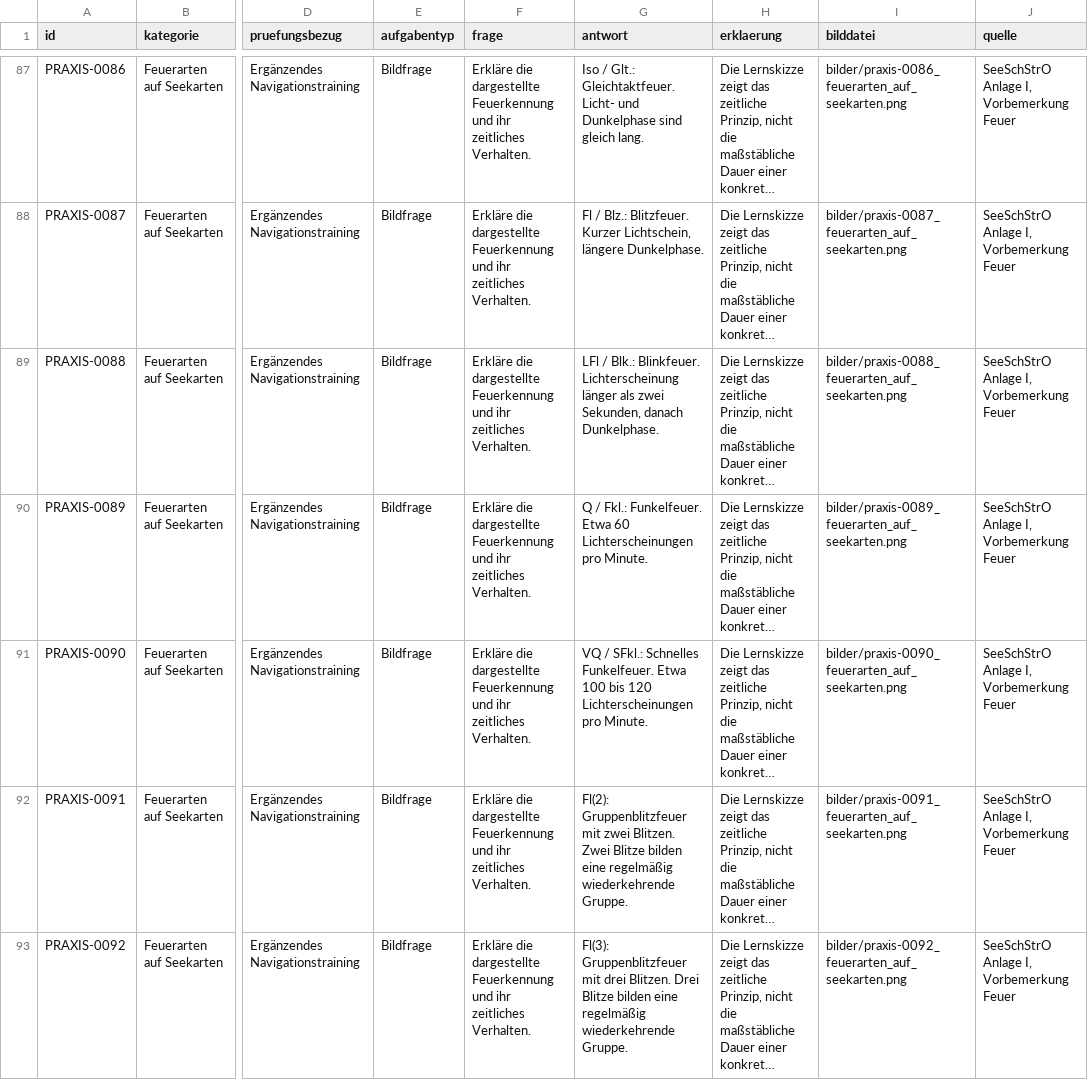
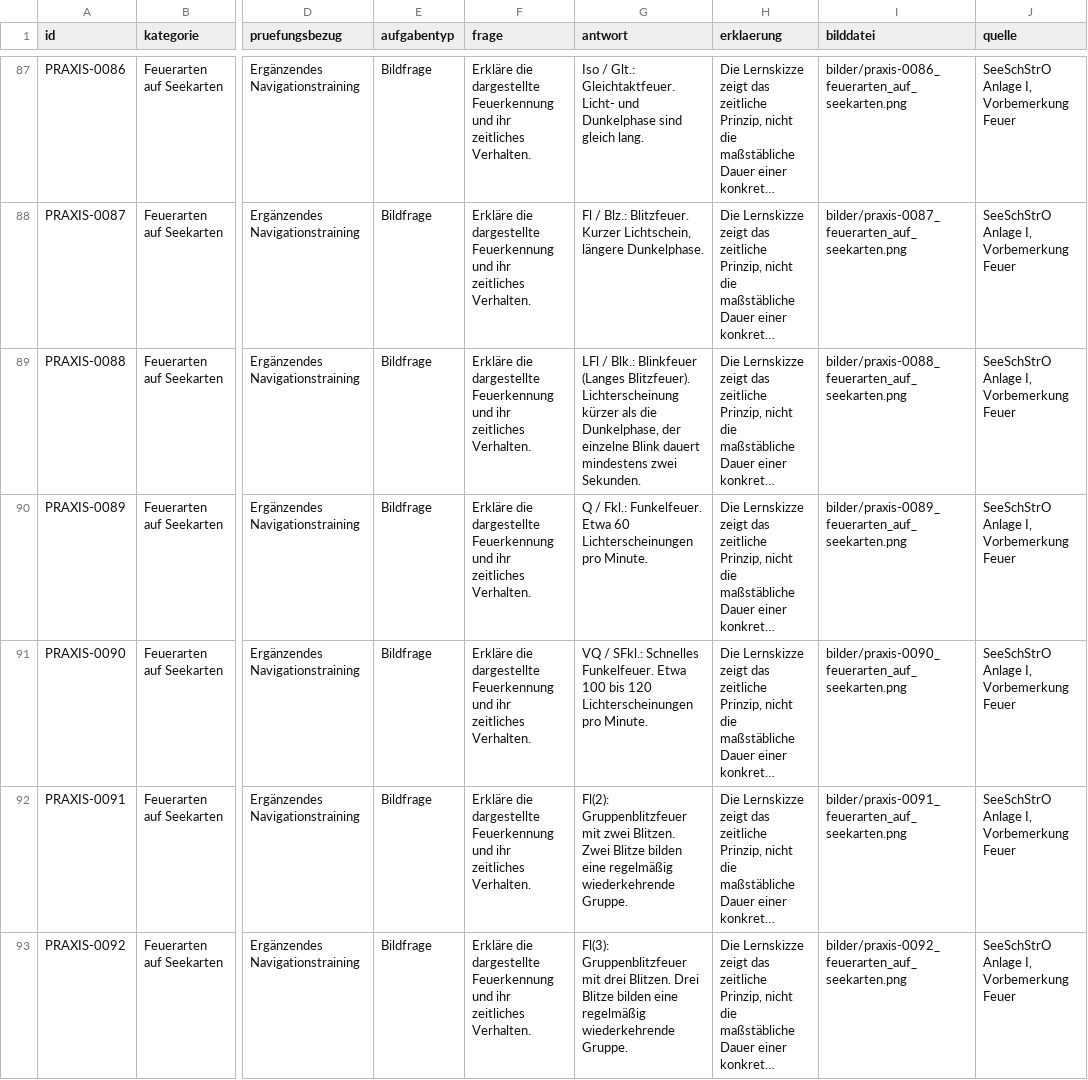
Before and after one commit to hastla007/boatingschool, a CSV file: database/data/sbf_see_praxistrainer.csv, drawn as a sheet; only a part is shown, gaps mark what is left out; long unchanged cells end in …; the diff names each change by its address in the sheet, - before the commit and + after, or states it on an @@ line.

```diff
--- a/database/data/sbf_see_praxistrainer.csv
+++ b/database/data/sbf_see_praxistrainer.csv
-G89 (antwort): …/ Blk.: Blinkfeuer. Lichterscheinung länger als zwei Sekunden, danach Dunkelphase.
+G89 (antwort): …/ Blk.: Blinkfeuer (Langes Blitzfeuer). Lichterscheinung kürzer als die Dunkelphase, der einzelne Blink dauert mindestens zwei Sekunden.
```
Also changed, not shown: 2 other files.
